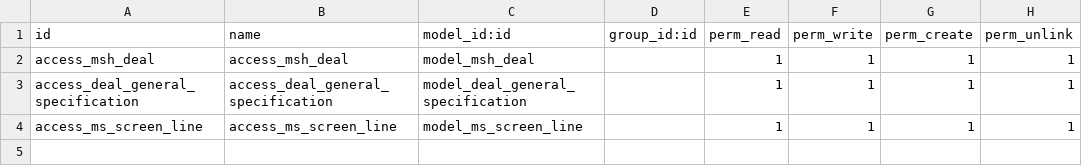
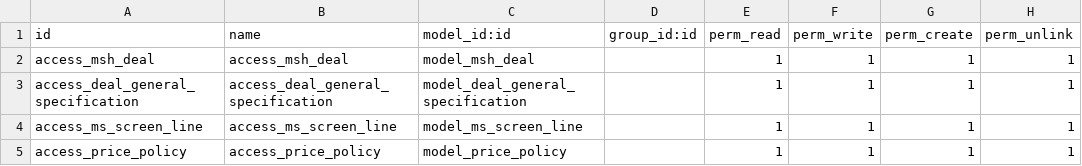
Before and after one commit to elmajed2007/mashael, a CSV file: mshael_deal/security/ir.model.access.csv, drawn as a sheet.

```diff
--- a/mshael_deal/security/ir.model.access.csv
+++ b/mshael_deal/security/ir.model.access.csv
@@ -4 +4,2 @@ access_deal_general_specification,access_deal_general_specification,model_deal_g
 access_ms_screen_line,access_ms_screen_line,model_ms_screen_line,,1,1,1,1
+access_price_policy,access_price_policy,model_price_policy,,1,1,1,1
```
Also changed, not shown: 9 other files.
